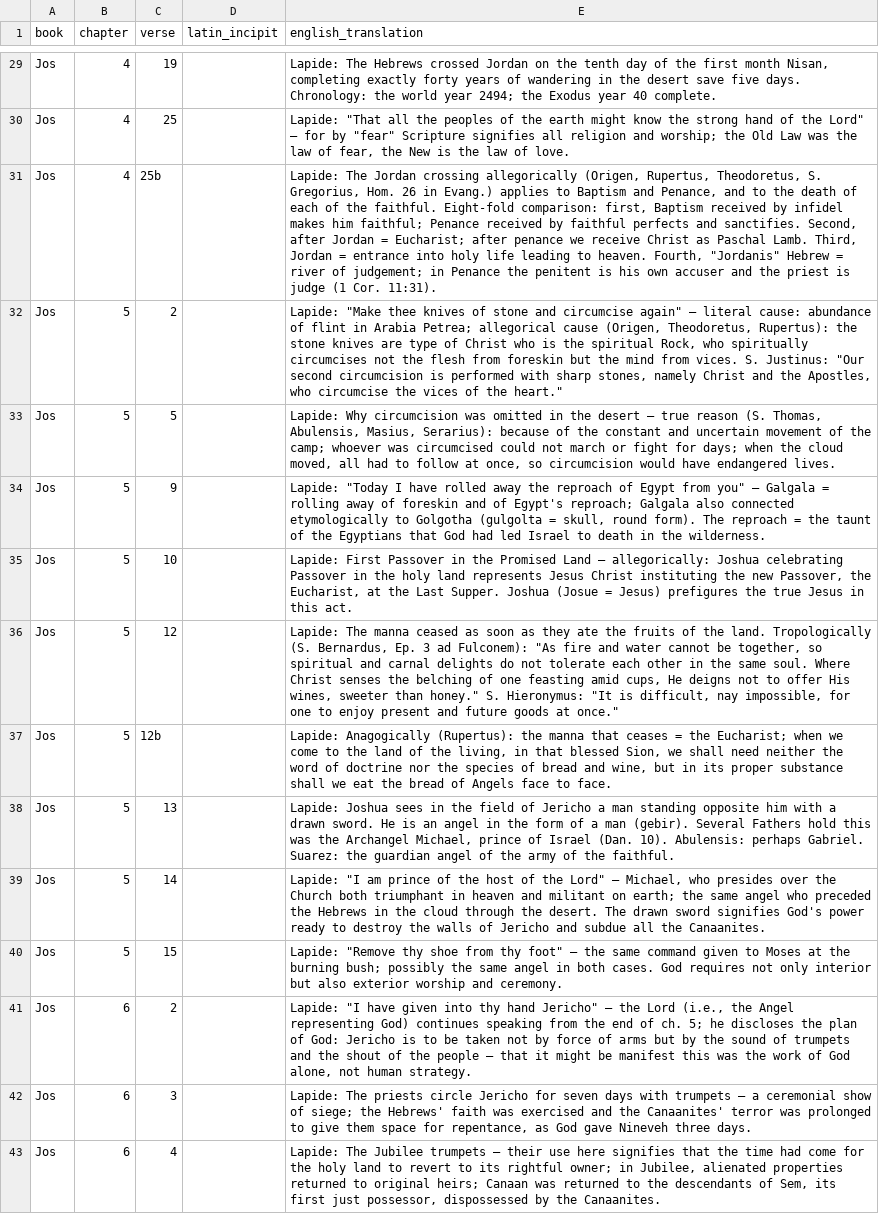
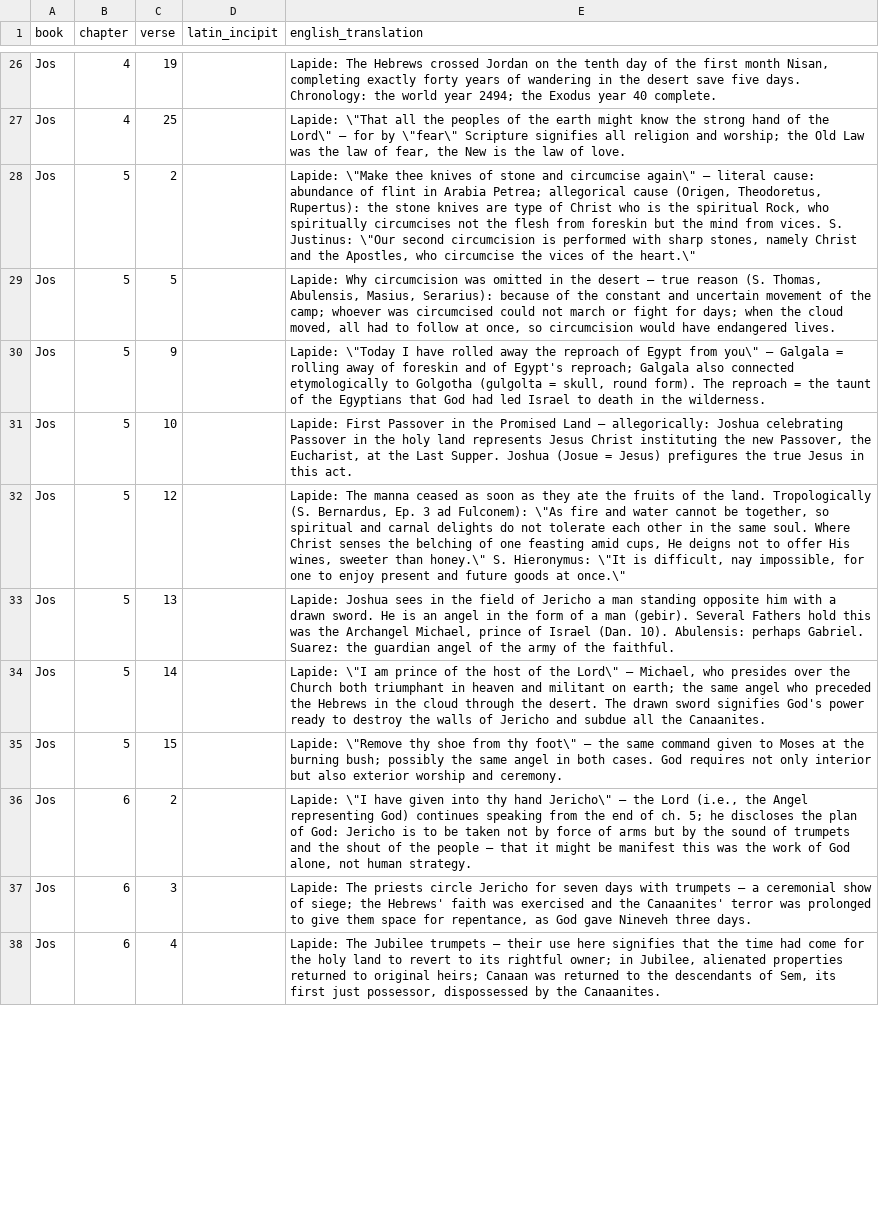
Before and after one commit to ecclesia-dev/drb, a TSV file: lapide-Jos.tsv, drawn as a sheet; only a part is shown, gaps mark what is left out; removed rows and columns are numbered as before the commit, all else as after; the diff covers the shown part only; the diff names each change by its address in the sheet, - before the commit and + after, or states it on an @@ line.

Commit message:
feat: add Lapide OT+NT batch 2 — Minor Prophets, Jer, Ez, Dn, Bar, Lam, Ps, Job (Corderius) + normalize [Alcuin]
- 19 new per-book TSV files: lapide-Am, Bar, Dn, Ez, Hab, Hag, Hos, Jb, Jer, Joel,
  Jon, Lam, Mal, Mic, Nah, Ob, Ps, Zech, Zeph
- Expanded/normalized: lapide-Gn, Ex, Lv, Nm, Dt, Jos, Jgs, Ru, 1-2Sam, 1-2Kings,
  1-2Chr, Ezr, Neh, Jdt, Est, Eccl, Sg, Wis, Sir, Prv, Tb, Is
- lapide.tsv: merged NT+OT commentary file (2,114 data rows after normalization)
- aquinas-job.tsv: Job->Jb abbreviation normalized
- drb.sh: expanded lapide_abbrev() for full OT+NT coverage
- scripts/normalize-commentary-safe.py: normalization script for reproducibility
- Known gap: Romans (no source data, no abbrev mapping — separate ticket)
- lapide-Ps.tsv: 1 data row (pre-existing data loss, manual PDF regen needed)

Gates: Bellarmine APPROVED, Pius CLEAR (data + schema)

```diff
--- a/lapide-Jos.tsv
+++ b/lapide-Jos.tsv
-E27 (english_translation): Lapide: "That all the peoples of the earth might know the strong hand of the Lord" — for by "fear" Scripture signifies…
+E27 (english_translation): Lapide: \"That all the peoples of the earth might know the strong hand of the Lord\" — for by \"fear\" Scripture signifies…
-row 31: Jos | 4 | 25b |  | Lapide: The Jordan crossing allegorically (Origen, Rupertus, Theodoretus, S. Gregorius, Hom. 26 in Evang.) applies to Baptism and Penance, and to the death of each of the faithful. Eight-fold comparison: first, Baptism received by infidel makes him faithful; Penance received by faithful perfects and sanctifies. Second, after Jordan = Eucharist; after penance we receive Christ as Paschal Lamb. Third, Jordan = entrance into holy life leading to heaven. Fourth, "Jordanis" Hebrew = river of judgement; in Penance the penitent is his own accuser and the priest is judge (1 Cor. 11:31).
-E28 (english_translation): Lapide: "Make thee knives of stone and circumcise again" — literal cause: abundance of flint in Arabia Petrea; allegorical cause (Origen, Theodoretus, Rupertus): the stone knives are type of Christ who is the spiritual Rock, who spiritually circumcises not the flesh from foreskin but the mind from vices. S. Justinus: "Our second circumcision is performed with sharp stones, namely Christ and the Apostles, who circumcise the vices of the heart."
+E28 (english_translation): Lapide: \"Make thee knives of stone and circumcise again\" — literal cause: abundance of flint in Arabia Petrea; allegorical cause (Origen, Theodoretus, Rupertus): the stone knives are type of Christ who is the spiritual Rock, who spiritually circumcises not the flesh from foreskin but the mind from vices. S. Justinus: \"Our second circumcision is performed with sharp stones, namely Christ and the Apostles, who circumcise the vices of the heart.\"
-E30 (english_translation): Lapide: "Today I have rolled away the reproach of Egypt from you" — Galgala…
+E30 (english_translation): Lapide: \"Today I have rolled away the reproach of Egypt from you\" — Galgala…
-E32 (english_translation): …ad Fulconem): "As fire and water cannot be together, so spiritual and carnal delights do not tolerate each other in the same soul. Where Christ senses the belching of one feasting amid cups, He deigns not to offer His wines, sweeter than honey." S. Hieronymus: "It is difficult, nay impossible, for one to enjoy present and future goods at once."
+E32 (english_translation): …ad Fulconem): \"As fire and water cannot be together, so spiritual and carnal delights do not tolerate each other in the same soul. Where Christ senses the belching of one feasting amid cups, He deigns not to offer His wines, sweeter than honey.\" S. Hieronymus: \"It is difficult, nay impossible, for one to enjoy present and future goods at once.\"
-row 37: Jos | 5 | 12b |  | Lapide: Anagogically (Rupertus): the manna that ceases = the Eucharist; when we come to the land of the living, in that blessed Sion, we shall need neither the word of doctrine nor the species of bread and wine, but in its proper substance shall we eat the bread of Angels face to face.
-E34 (english_translation): Lapide: "I am prince of the host of the Lord" — Michael,…
+E34 (english_translation): Lapide: \"I am prince of the host of the Lord\" — Michael,…
-E35 (english_translation): Lapide: "Remove thy shoe from thy foot" — the…
+E35 (english_translation): Lapide: \"Remove thy shoe from thy foot\" — the…
-E36 (english_translation): Lapide: "I have given into thy hand Jericho" — the…
+E36 (english_translation): Lapide: \"I have given into thy hand Jericho\" — the…
```
Also changed, not shown: 9 removed rows and 57 edited cells elsewhere in this file, lapide-2Sam.tsv, lapide-Dt.tsv, 47 other files.
